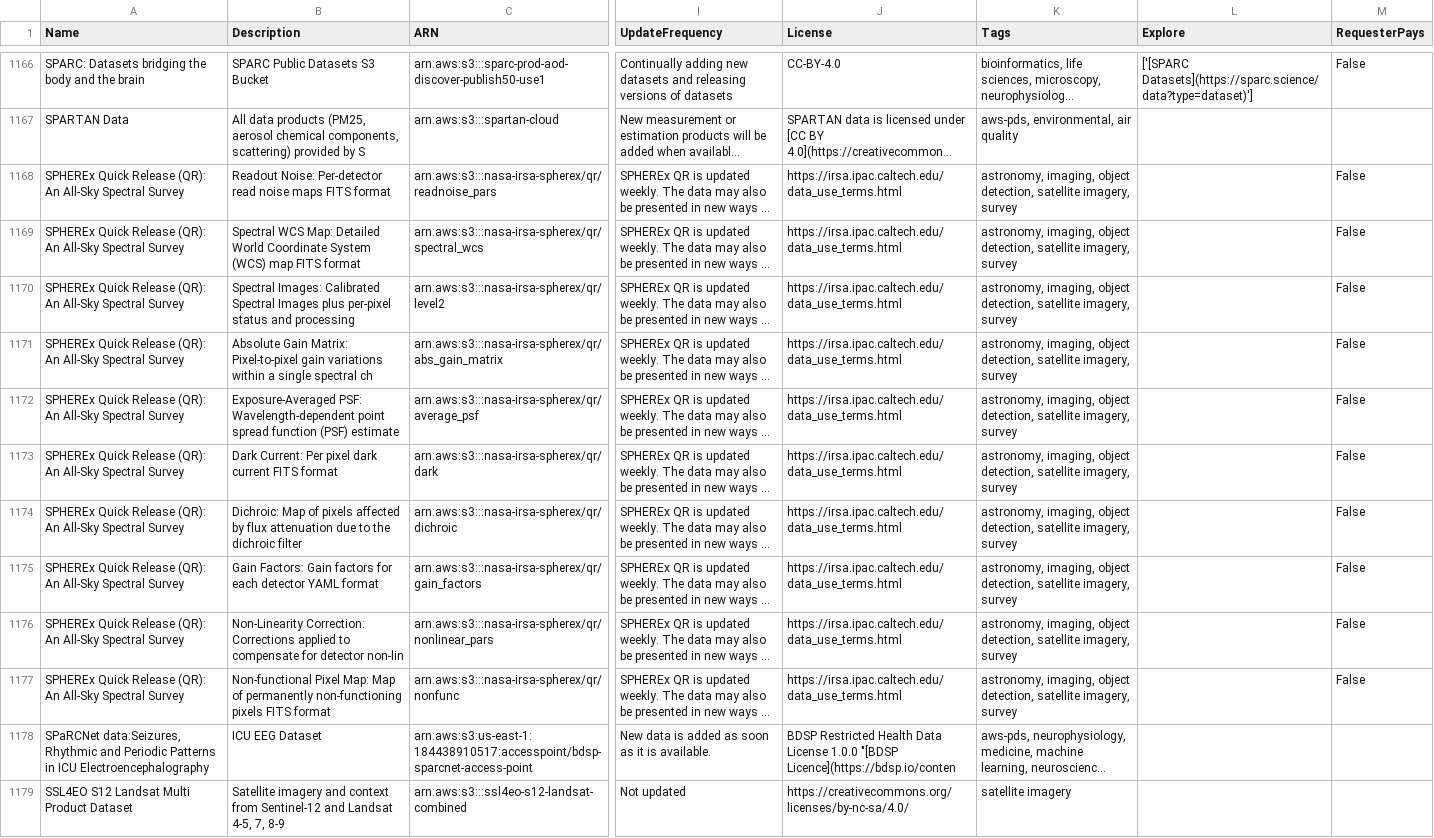
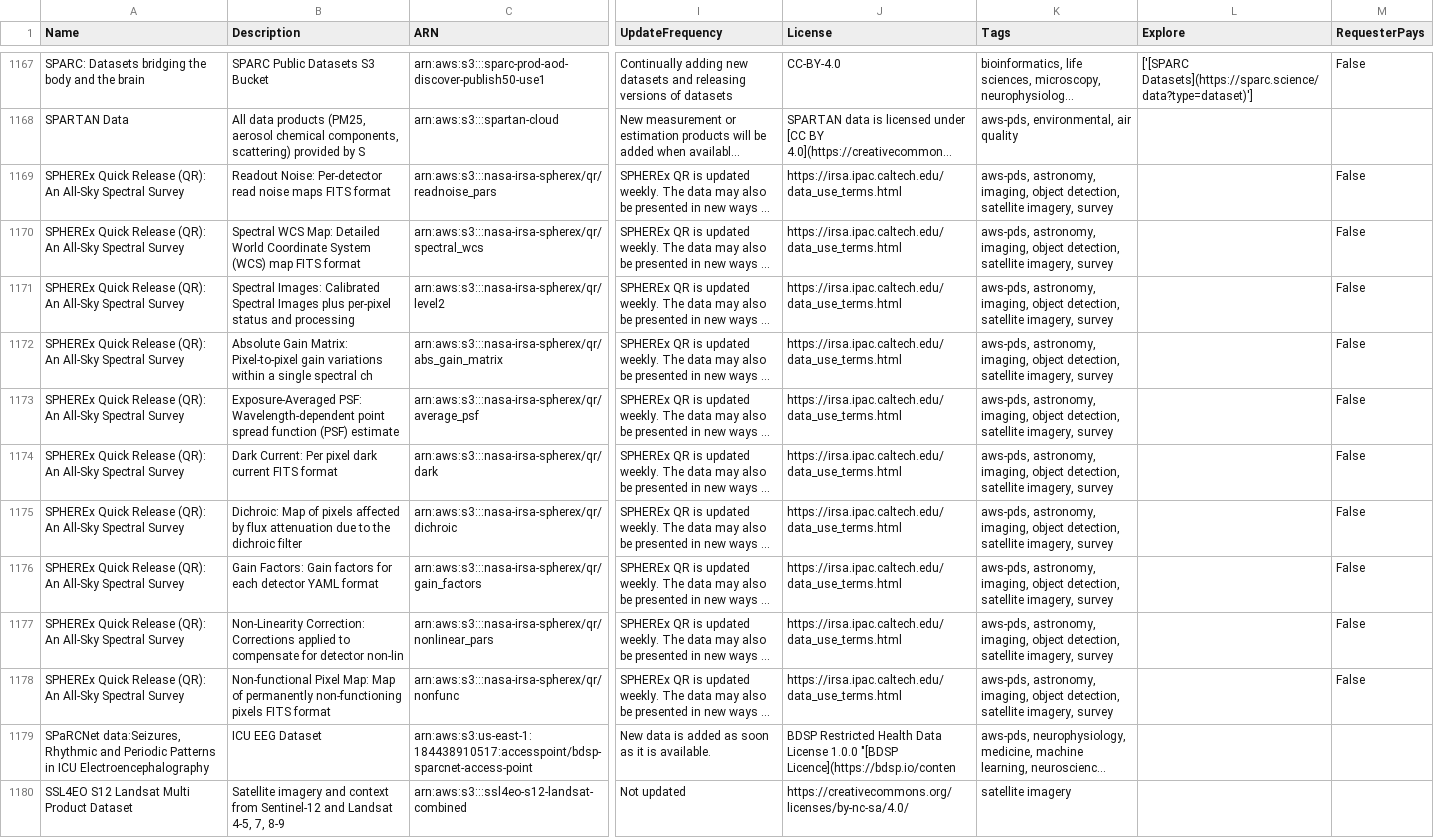
Before and after one commit to opengeos/aws-open-data, a TSV file: aws_open_datasets.tsv, drawn as a sheet; only a part is shown, gaps mark what is left out; long unchanged cells end in …; addresses are those after the commit; the diff covers the shown part only; the diff names each change by its address in the sheet, - before the commit and + after, or states it on an @@ line.

```diff
--- a/aws_open_datasets.tsv
+++ b/aws_open_datasets.tsv
-K1169:K1178 (Tags): astronomy, imaging,…
+K1169:K1178 (Tags): aws-pds, astronomy, imaging,…
```
Also changed, not shown: 1 added row, 4 moved rows and 1 edited cell elsewhere in this file, 5 other files.
